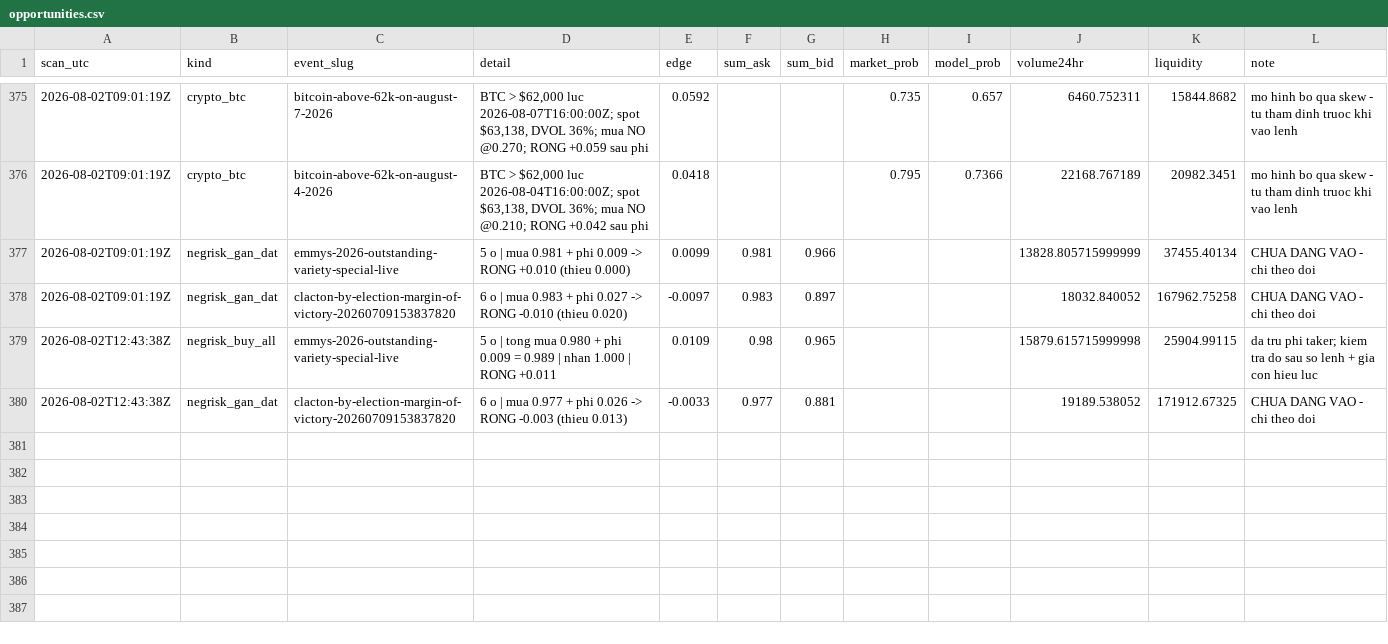
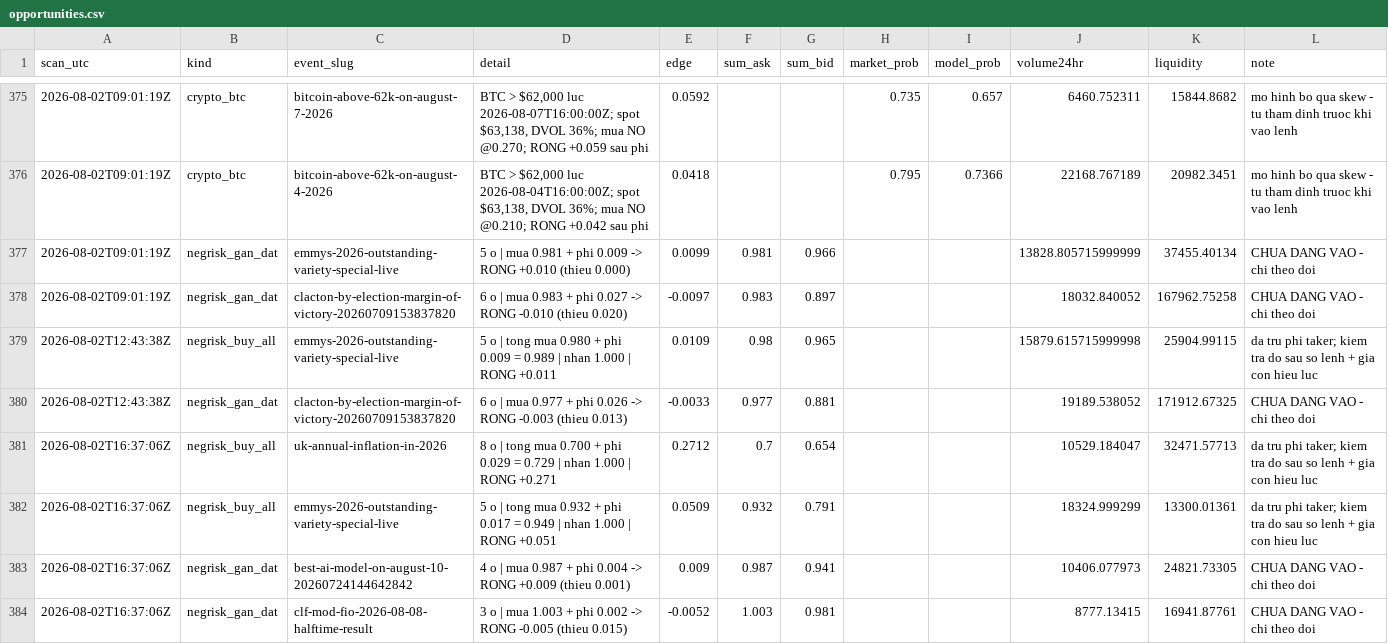
Before and after one commit to caohainguyen103-coder/temp-tracker, a CSV file: data/opportunities.csv, drawn as a sheet; only a part is shown, gaps mark what is left out; the diff names each change by its address in the sheet, - before the commit and + after, or states it on an @@ line.

```diff
--- a/data/opportunities.csv
+++ b/data/opportunities.csv
+row 381: 2026-08-02T16:37:06Z | negrisk_buy_all | uk-annual-inflation-in-2026 | 8 o | tong mua 0.700 + phi 0.029 = 0.729 | nhan 1.000 | RONG +0.271 | 0.2712 | 0.7 | 0.654 |  |  | 10529.184047 | 32471.57713 | da tru phi taker; kiem tra do sau so lenh + gia con hieu luc
+row 382: 2026-08-02T16:37:06Z | negrisk_buy_all | emmys-2026-outstanding-variety-special-live | 5 o | tong mua 0.932 + phi 0.017 = 0.949 | nhan 1.000 | RONG +0.051 | 0.0509 | 0.932 | 0.791 |  |  | 18324.999299 | 13300.01361 | da tru phi taker; kiem tra do sau so lenh + gia con hieu luc
+row 383: 2026-08-02T16:37:06Z | negrisk_gan_dat | best-ai-model-on-august-10-20260724144642842 | 4 o | mua 0.987 + phi 0.004 -> RONG +0.009 (thieu 0.001) | 0.009 | 0.987 | 0.941 |  |  | 10406.077973 | 24821.73305 | CHUA DANG VAO - chi theo doi
+row 384: 2026-08-02T16:37:06Z | negrisk_gan_dat | clf-mod-fio-2026-08-08-halftime-result | 3 o | mua 1.003 + phi 0.002 -> RONG -0.005 (thieu 0.015) | -0.0052 | 1.003 | 0.981 |  |  | 8777.13415 | 16941.87761 | CHUA DANG VAO - chi theo doi
```
Also changed, not shown: data/crypto_trades.csv.
